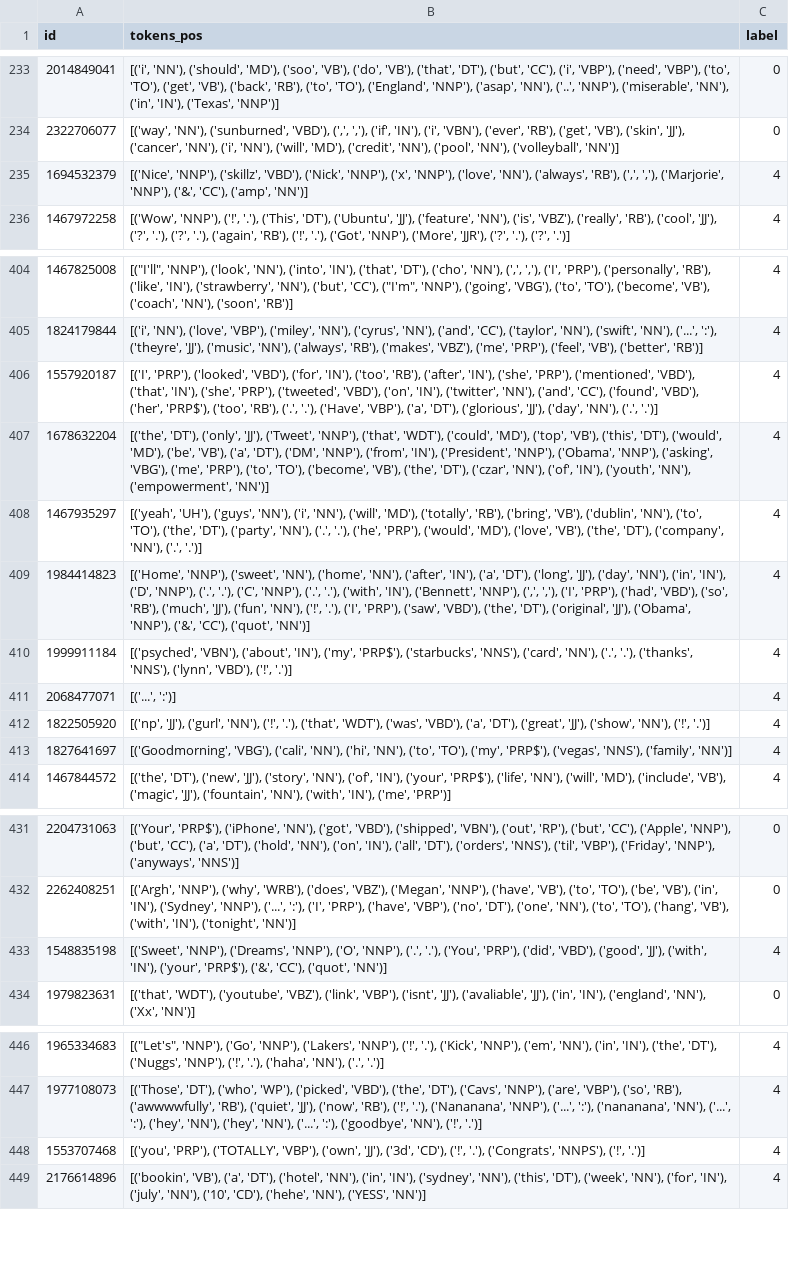
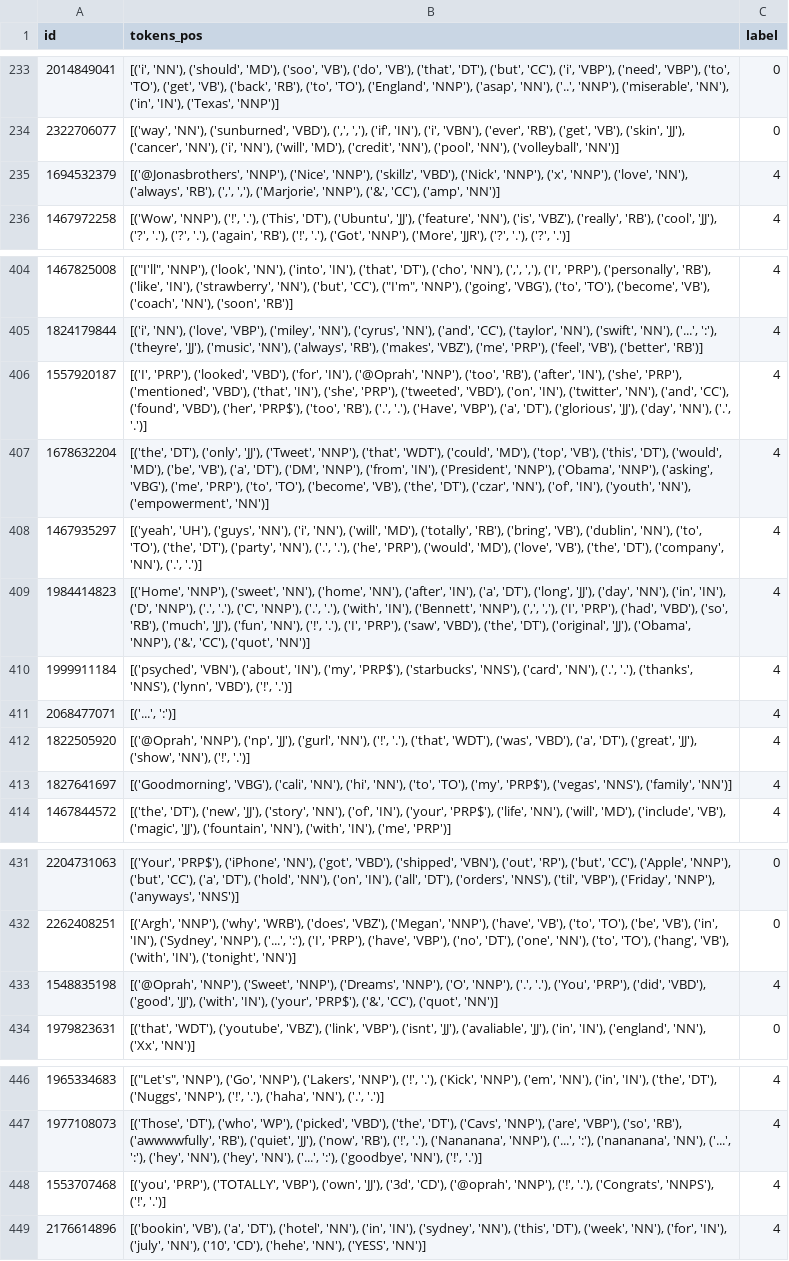
Before and after one commit to nayoder/ANLY521_Spring2021_Project, a CSV file: data/sts_tokenized.csv, drawn as a sheet; only a part is shown, gaps mark what is left out; the diff covers the shown part only.

Commit message:
Updating tokenized data

```diff
--- a/data/sts_tokenized.csv
+++ b/data/sts_tokenized.csv
@@ -234,3 +234,3 @@ id,tokens_pos,label
 2322706077,"[('way', 'NN'), ('sunburned', 'VBD'), (',', ','), ('if', 'IN'), ('i', 'VBN'), ('ever', 'RB'), ('get', 'VB'), ('skin', 'JJ'), ('cancer', 'NN'), ('i', 'NN'), ('will', 'MD'), ('credit', 'NN'), ('pool', 'NN'), ('volleyball', 'NN')]",0
-1694532379,"[('Nice', 'NNP'), ('skillz', 'VBD'), ('Nick', 'NNP'), ('x', 'NNP'), ('love', 'NN'), ('always', 'RB'), (',', ','), ('Marjorie', 'NNP'), ('&', 'CC'), ('amp', 'NN')]",4
+1694532379,"[('@Jonasbrothers', 'NNP'), ('Nice', 'NNP'), ('skillz', 'VBD'), ('Nick', 'NNP'), ('x', 'NNP'), ('love', 'NN'), ('always', 'RB'), (',', ','), ('Marjorie', 'NNP'), ('&', 'CC'), ('amp', 'NN')]",4
 1467972258,"[('Wow', 'NNP'), ('!', '.'), ('This', 'DT'), ('Ubuntu', 'JJ'), ('feature', 'NN'), ('is', 'VBZ'), ('really', 'RB'), ('cool', 'JJ'), ('?', '.'), ('?', '.'), ('again', 'RB'), ('!', '.'), ('Got', 'NNP'), ('More', 'JJR'), ('?', '.'), ('?', '.')]",4
@@ -405,3 +405,3 @@ id,tokens_pos,label
 1824179844,"[('i', 'NN'), ('love', 'VBP'), ('miley', 'NN'), ('cyrus', 'NN'), ('and', 'CC'), ('taylor', 'NN'), ('swift', 'NN'), ('...', ':'), ('theyre', 'JJ'), ('music', 'NN'), ('always', 'RB'), ('makes', 'VBZ'), ('me', 'PRP'), ('feel', 'VB'), ('better', 'RB')]",4
-1557920187,"[('I', 'PRP'), ('looked', 'VBD'), ('for', 'IN'), ('too', 'RB'), ('after', 'IN'), ('she', 'PRP'), ('mentioned', 'VBD'), ('that', 'IN'), ('she', 'PRP'), ('tweeted', 'VBD'), ('on', 'IN'), ('twitter', 'NN'), ('and', 'CC'), ('found', 'VBD'), ('her', 'PRP$'), ('too', 'RB'), ('.', '.'), ('Have', 'VBP'), ('a', 'DT'), ('glorious', 'JJ'), ('day', 'NN'), ('.', '.')]",4
+1557920187,"[('I', 'PRP'), ('looked', 'VBD'), ('for', 'IN'), ('@Oprah', 'NNP'), ('too', 'RB'), ('after', 'IN'), ('she', 'PRP'), ('mentioned', 'VBD'), ('that', 'IN'), ('she', 'PRP'), ('tweeted', 'VBD'), ('on', 'IN'), ('twitter', 'NN'), ('and', 'CC'), ('found', 'VBD'), ('her', 'PRP$'), ('too', 'RB'), ('.', '.'), ('Have', 'VBP'), ('a', 'DT'), ('glorious', 'JJ'), ('day', 'NN'), ('.', '.')]",4
 1678632204,"[('the', 'DT'), ('only', 'JJ'), ('Tweet', 'NNP'), ('that', 'WDT'), ('could', 'MD'), ('top', 'VB'), ('this', 'DT'), ('would', 'MD'), ('be', 'VB'), ('a', 'DT'), ('DM', 'NNP'), ('from', 'IN'), ('President', 'NNP'), ('Obama', 'NNP'), ('asking', 'VBG'), ('me', 'PRP'), ('to', 'TO'), ('become', 'VB'), ('the', 'DT'), ('czar', 'NN'), ('of', 'IN'), ('youth', 'NN'), ('empowerment', 'NN')]",4
@@ -411,3 +411,3 @@ id,tokens_pos,label
 2068477071,"[('...', ':')]",4
-1822505920,"[('np', 'JJ'), ('gurl', 'NN'), ('!', '.'), ('that', 'WDT'), ('was', 'VBD'), ('a', 'DT'), ('great', 'JJ'), ('show', 'NN'), ('!', '.')]",4
+1822505920,"[('@Oprah', 'NNP'), ('np', 'JJ'), ('gurl', 'NN'), ('!', '.'), ('that', 'WDT'), ('was', 'VBD'), ('a', 'DT'), ('great', 'JJ'), ('show', 'NN'), ('!', '.')]",4
 1827641697,"[('Goodmorning', 'VBG'), ('cali', 'NN'), ('hi', 'NN'), ('to', 'TO'), ('my', 'PRP$'), ('vegas', 'NNS'), ('family', 'NN')]",4
@@ -432,3 +432,3 @@ id,tokens_pos,label
 2262408251,"[('Argh', 'NNP'), ('why', 'WRB'), ('does', 'VBZ'), ('Megan', 'NNP'), ('have', 'VB'), ('to', 'TO'), ('be', 'VB'), ('in', 'IN'), ('Sydney', 'NNP'), ('...', ':'), ('I', 'PRP'), ('have', 'VBP'), ('no', 'DT'), ('one', 'NN'), ('to', 'TO'), ('hang', 'VB'), ('with', 'IN'), ('tonight', 'NN')]",0
-1548835198,"[('Sweet', 'NNP'), ('Dreams', 'NNP'), ('O', 'NNP'), ('.', '.'), ('You', 'PRP'), ('did', 'VBD'), ('good', 'JJ'), ('with', 'IN'), ('your', 'PRP$'), ('&', 'CC'), ('quot', 'NN')]",4
+1548835198,"[('@Oprah', 'NNP'), ('Sweet', 'NNP'), ('Dreams', 'NNP'), ('O', 'NNP'), ('.', '.'), ('You', 'PRP'), ('did', 'VBD'), ('good', 'JJ'), ('with', 'IN'), ('your', 'PRP$'), ('&', 'CC'), ('quot', 'NN')]",4
 1979823631,"[('that', 'WDT'), ('youtube', 'VBZ'), ('link', 'VBP'), ('isnt', 'JJ'), ('avaliable', 'JJ'), ('in', 'IN'), ('england', 'NN'), ('Xx', 'NN')]",0
@@ -447,3 +447,3 @@ id,tokens_pos,label
 1977108073,"[('Those', 'DT'), ('who', 'WP'), ('picked', 'VBD'), ('the', 'DT'), ('Cavs', 'NNP'), ('are', 'VBP'), ('so', 'RB'), ('awwwwfully', 'RB'), ('quiet', 'JJ'), ('now', 'RB'), ('!', '.'), ('Nananana', 'NNP'), ('...', ':'), ('nananana', 'NN'), ('...', ':'), ('hey', 'NN'), ('hey', 'NN'), ('...', ':'), ('goodbye', 'NN'), ('!', '.')]",4
-1553707468,"[('you', 'PRP'), ('TOTALLY', 'VBP'), ('own', 'JJ'), ('3d', 'CD'), ('!', '.'), ('Congrats', 'NNPS'), ('!', '.')]",4
+1553707468,"[('you', 'PRP'), ('TOTALLY', 'VBP'), ('own', 'JJ'), ('3d', 'CD'), ('@oprah', 'NNP'), ('!', '.'), ('Congrats', 'NNPS'), ('!', '.')]",4
 2176614896,"[('bookin', 'VB'), ('a', 'DT'), ('hotel', 'NN'), ('in', 'IN'), ('sydney', 'NN'), ('this', 'DT'), ('week', 'NN'), ('for', 'IN'), ('july', 'NN'), ('10', 'CD'), ('hehe', 'NN'), ('YESS', 'NN')]",4
```
Also changed, not shown: 34 edited cells elsewhere in this file.
